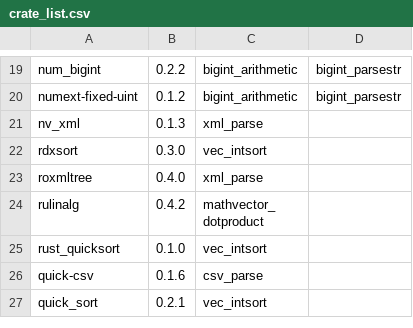
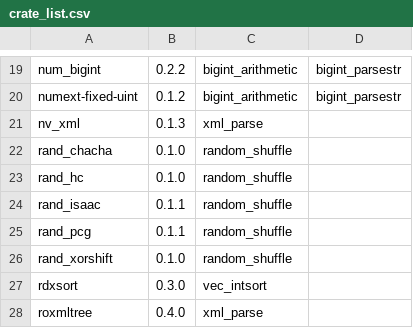
Before and after one commit to veniamin-ilmer/crate-race, a CSV file: crate_list.csv, drawn as a sheet; only a part is shown, gaps mark what is left out; the shorter side is filled out with more unchanged rows; the diff names each change by its address in the sheet, - before the commit and + after, or states it on an @@ line.

Commit message:
Added random

```diff
--- a/crate_list.csv
+++ b/crate_list.csv
+row 22: rand_chacha | 0.1.0 | random_shuffle
+row 23: rand_hc | 0.1.0 | random_shuffle
+row 24: rand_isaac | 0.1.1 | random_shuffle
+row 25: rand_pcg | 0.1.1 | random_shuffle
+row 26: rand_xorshift | 0.1.0 | random_shuffle
```
Also changed, not shown: 11 other files.
